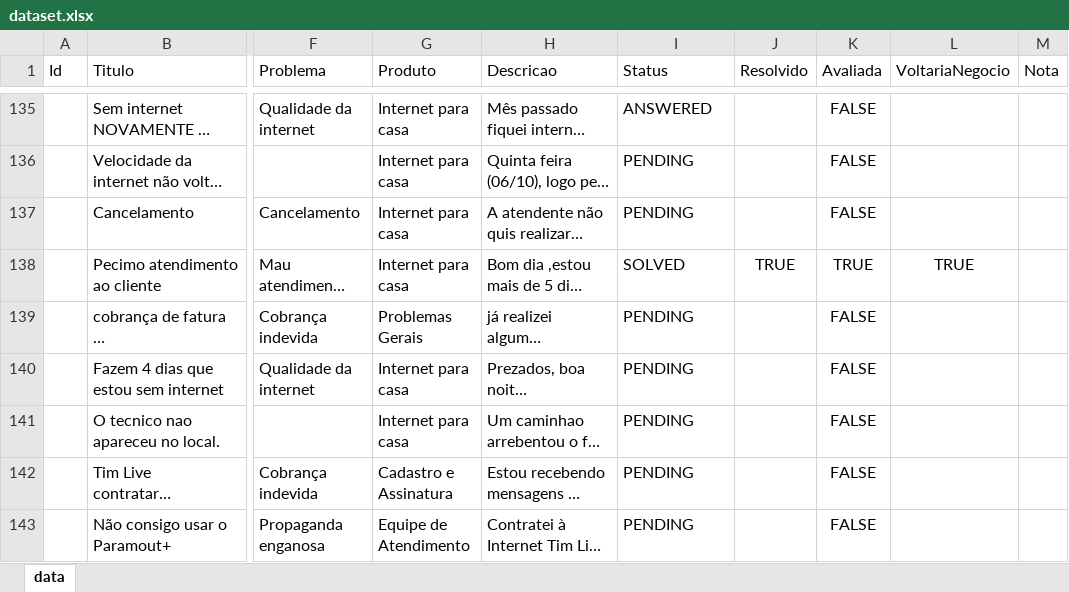
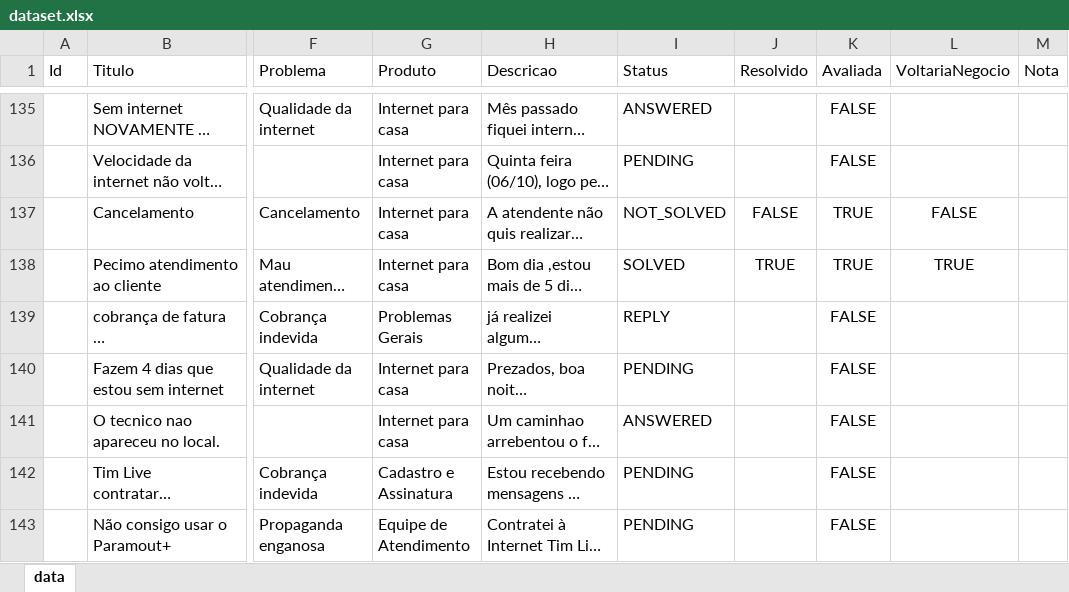
Before and after one commit to ThiagoUff/ReclameAqui.Scrapper, an Excel workbook: dataset.xlsx, sheet data, drawn as a sheet; only a part is shown, gaps mark what is left out; long unchanged cells end in …; values as stored, in another font and other column widths than the file's, no borders; the diff covers the shown part only; the diff names each change by its address in the sheet, - before the commit and + after, or states it on an @@ line.

```diff
--- a/dataset.xlsx (sheet data)
+++ b/dataset.xlsx (sheet data)
-I137 (Status): PENDING
+I137 (Status): NOT_SOLVED
-J137 (Resolvido): (empty)
+J137 (Resolvido): FALSE
-K137 (Avaliada): FALSE
+K137 (Avaliada): TRUE
-L137 (VoltariaNegocio): (empty)
+L137 (VoltariaNegocio): FALSE
-I139 (Status): PENDING
+I139 (Status): REPLY
-I141 (Status): PENDING
+I141 (Status): ANSWERED
```
Also changed, not shown: 57 added rows and 122 edited cells elsewhere in this sheet, 10 other files.
